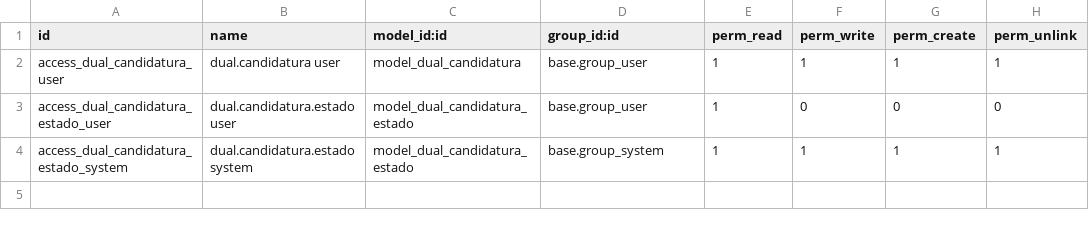
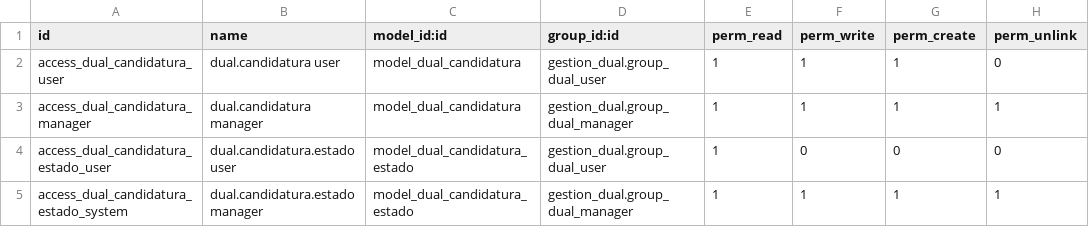
Before and after one commit to puzplaiaundi/odoo-dual, a CSV file: security/ir.model.access.csv, drawn as a sheet.

```diff
--- a/security/ir.model.access.csv
+++ b/security/ir.model.access.csv
@@ -1,4 +1,5 @@
 id,name,model_id:id,group_id:id,perm_read,perm_write,perm_create,perm_unlink
-access_dual_candidatura_user,dual.candidatura user,model_dual_candidatura,base.group_user,1,1,1,1
-access_dual_candidatura_estado_user,dual.candidatura.estado user,model_dual_candidatura_estado,base.group_user,1,0,0,0
-access_dual_candidatura_estado_system,dual.candidatura.estado system,model_dual_candidatura_estado,base.group_system,1,1,1,1
+access_dual_candidatura_user,dual.candidatura user,model_dual_candidatura,gestion_dual.group_dual_user,1,1,1,0
+access_dual_candidatura_manager,dual.candidatura manager,model_dual_candidatura,gestion_dual.group_dual_manager,1,1,1,1
+access_dual_candidatura_estado_user,dual.candidatura.estado user,model_dual_candidatura_estado,gestion_dual.group_dual_user,1,0,0,0
+access_dual_candidatura_estado_system,dual.candidatura.estado manager,model_dual_candidatura_estado,gestion_dual.group_dual_manager,1,1,1,1
```
Also changed, not shown: 7 other files.
